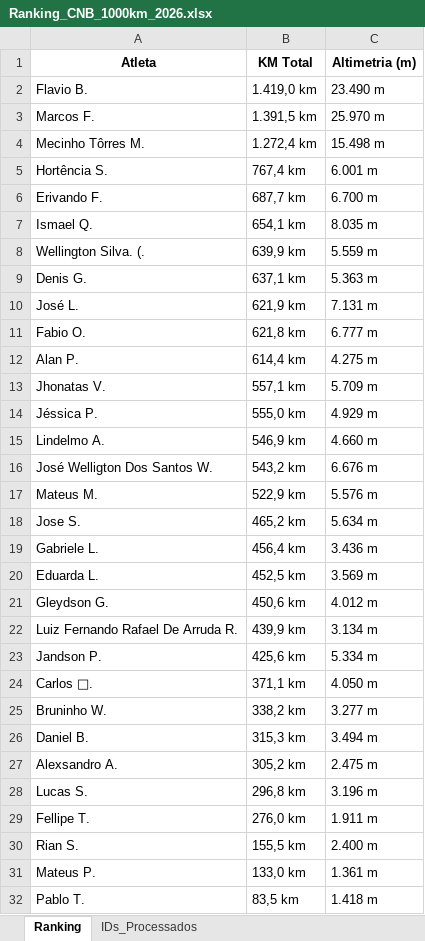
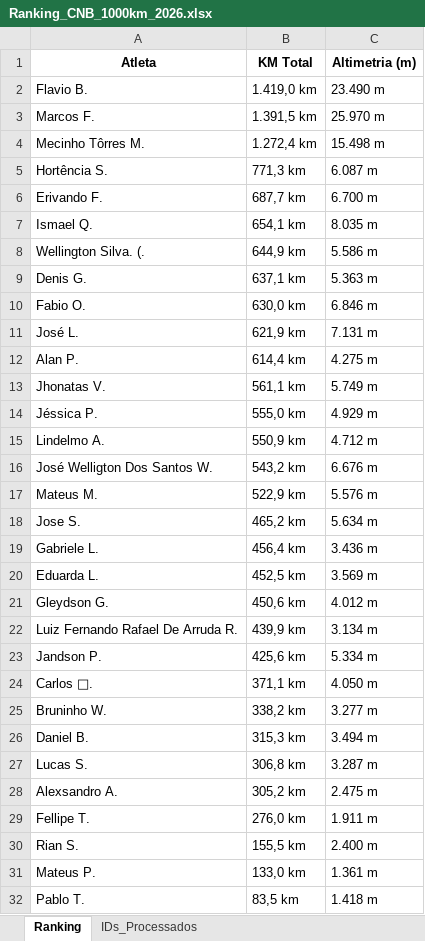
Before and after one commit to marcosfelix22/ranking-strava-cnb-1000km, an Excel workbook: Ranking_CNB_1000km_2026.xlsx, sheet Ranking, drawn as a sheet; values as stored, in another font and other column widths than the file's, no borders; removed rows and columns are numbered as before the commit, all else as after; the diff names each change by its address in the sheet, - before the commit and + after, or states it on an @@ line.

Commit message:
Ranking atualizado automaticamente

```diff
--- a/Ranking_CNB_1000km_2026.xlsx (sheet Ranking)
+++ b/Ranking_CNB_1000km_2026.xlsx (sheet Ranking)
-B5 (KM Total): 767,4 km
+B5 (KM Total): 771,3 km
-C5 (Altimetria (m)): 6.001 m
+C5 (Altimetria (m)): 6.087 m
-B8 (KM Total): 639,9 km
+B8 (KM Total): 644,9 km
-C8 (Altimetria (m)): 5.559 m
+C8 (Altimetria (m)): 5.586 m
+row 10: Fabio O. | 630,0 km | 6.846 m
-row 11: Fabio O. | 621,8 km | 6.777 m
-B13 (KM Total): 557,1 km
+B13 (KM Total): 561,1 km
-C13 (Altimetria (m)): 5.709 m
+C13 (Altimetria (m)): 5.749 m
-B15 (KM Total): 546,9 km
+B15 (KM Total): 550,9 km
-C15 (Altimetria (m)): 4.660 m
+C15 (Altimetria (m)): 4.712 m
+row 27: Lucas S. | 306,8 km | 3.287 m
-row 28: Lucas S. | 296,8 km | 3.196 m
```
Also changed, not shown: sheet IDs_Processados.
